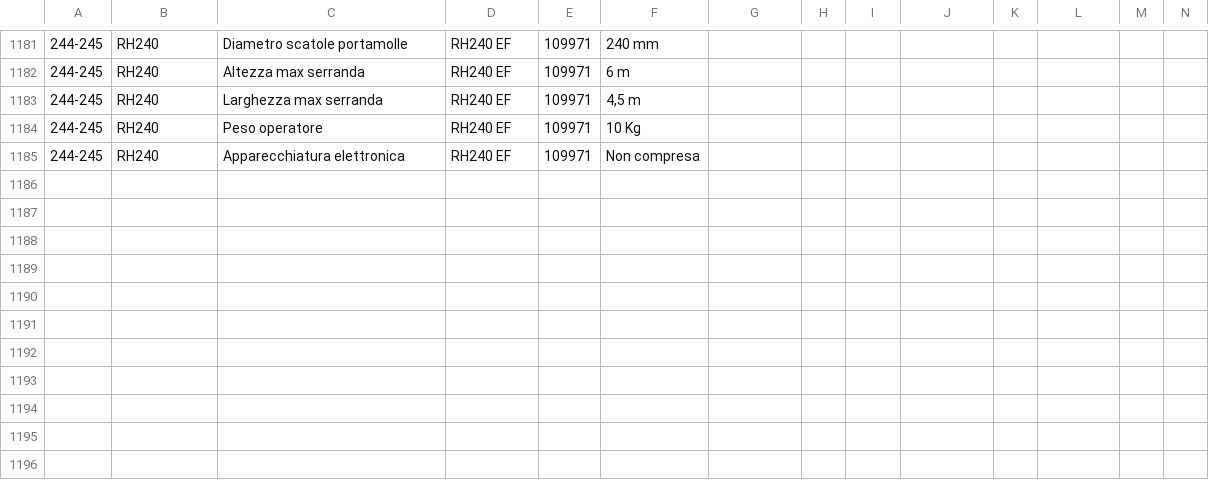
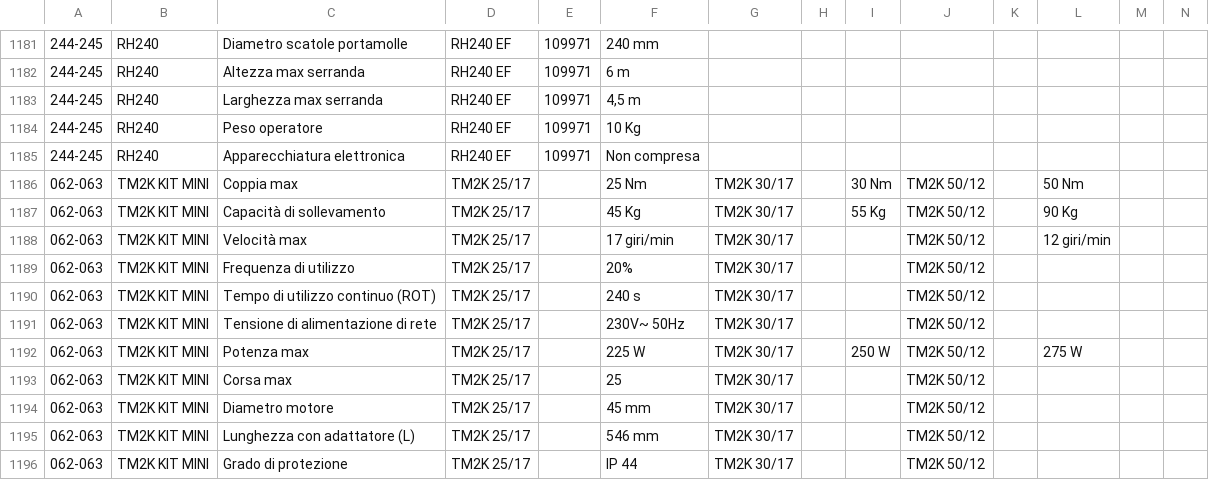
Before and after one commit to reg3project/checkimport, a CSV file: output/caratteristiche_tecniche_raw.csv, drawn as a sheet; only a part is shown, gaps mark what is left out; rows hold the shown columns only; the diff names each change by its address in the sheet, - before the commit and + after, or states it on an @@ line.

```diff
--- a/output/caratteristiche_tecniche_raw.csv
+++ b/output/caratteristiche_tecniche_raw.csv
+row 1186: 062-063 | TM2K KIT MINI | Coppia max | TM2K 25/17 |  | 25 Nm | TM2K 30/17 |  | 30 Nm | TM2K 50/12 |  | 50 Nm
+row 1187: 062-063 | TM2K KIT MINI | Capacità di sollevamento | TM2K 25/17 |  | 45 Kg | TM2K 30/17 |  | 55 Kg | TM2K 50/12 |  | 90 Kg
+row 1188: 062-063 | TM2K KIT MINI | Velocità max | TM2K 25/17 |  | 17 giri/min | TM2K 30/17 |  |  | TM2K 50/12 |  | 12 giri/min
+row 1189: 062-063 | TM2K KIT MINI | Frequenza di utilizzo | TM2K 25/17 |  | 20% | TM2K 30/17 |  |  | TM2K 50/12
+row 1190: 062-063 | TM2K KIT MINI | Tempo di utilizzo continuo (ROT) | TM2K 25/17 |  | 240 s | TM2K 30/17 |  |  | TM2K 50/12
+row 1191: 062-063 | TM2K KIT MINI | Tensione di alimentazione di rete | TM2K 25/17 |  | 230V~ 50Hz | TM2K 30/17 |  |  | TM2K 50/12
+row 1192: 062-063 | TM2K KIT MINI | Potenza max | TM2K 25/17 |  | 225 W | TM2K 30/17 |  | 250 W | TM2K 50/12 |  | 275 W
+row 1193: 062-063 | TM2K KIT MINI | Corsa max | TM2K 25/17 |  | 25 | TM2K 30/17 |  |  | TM2K 50/12
+row 1194: 062-063 | TM2K KIT MINI | Diametro motore | TM2K 25/17 |  | 45 mm | TM2K 30/17 |  |  | TM2K 50/12
+row 1195: 062-063 | TM2K KIT MINI | Lunghezza con adattatore (L) | TM2K 25/17 |  | 546 mm | TM2K 30/17 |  |  | TM2K 50/12
+row 1196: 062-063 | TM2K KIT MINI | Grado di protezione | TM2K 25/17 |  | IP 44 | TM2K 30/17 |  |  | TM2K 50/12
```
Also changed, not shown: output/modelli_famiglia_raw.csv, 1 other file.
